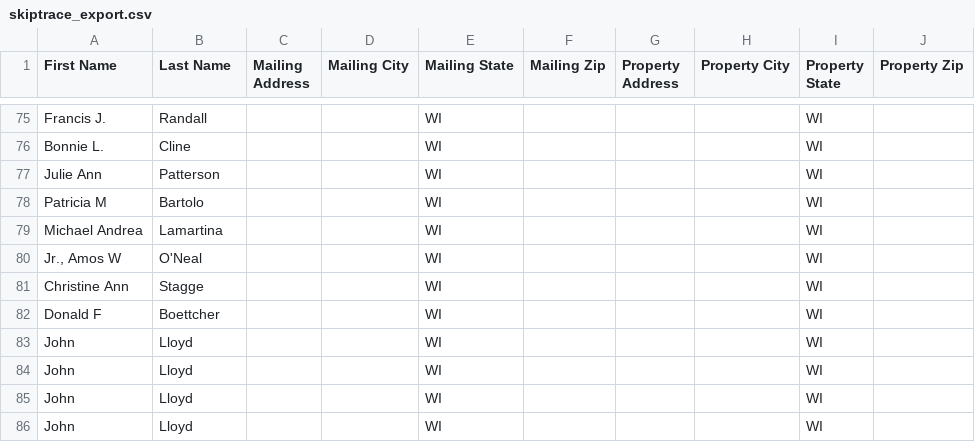
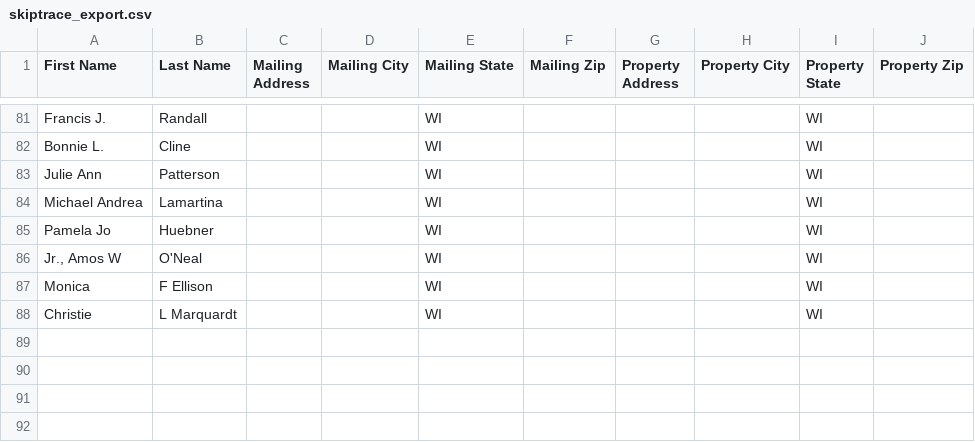
Before and after one commit to Sellmyhousefast247/Racine-leads, a CSV file: data/skiptrace_export.csv, drawn as a sheet; only a part is shown, gaps mark what is left out; the diff covers the shown part only.

```diff
--- a/data/skiptrace_export.csv
+++ b/data/skiptrace_export.csv
@@ -77,10 +83,6 @@ Bonnie L.,Cline,,,WI,,,,WI,
 Julie Ann,Patterson,,,WI,,,,WI,
-Patricia M,Bartolo,,,WI,,,,WI,
 Michael Andrea,Lamartina,,,WI,,,,WI,
+Pamela Jo,Huebner,,,WI,,,,WI,
 "Jr., Amos W",O'Neal,,,WI,,,,WI,
-Christine Ann,Stagge,,,WI,,,,WI,
-Donald F,Boettcher,,,WI,,,,WI,
-John,Lloyd,,,WI,,,,WI,
-John,Lloyd,,,WI,,,,WI,
-John,Lloyd,,,WI,,,,WI,
-John,Lloyd,,,WI,,,,WI,
+Monica,F Ellison,,,WI,,,,WI,
+Christie,L Marquardt,,,WI,,,,WI,
```
Also changed, not shown: 9 added rows, 5 removed rows, 24 moved rows and 6 edited cells elsewhere in this file, data/ghl_export.csv, 3 other files.
